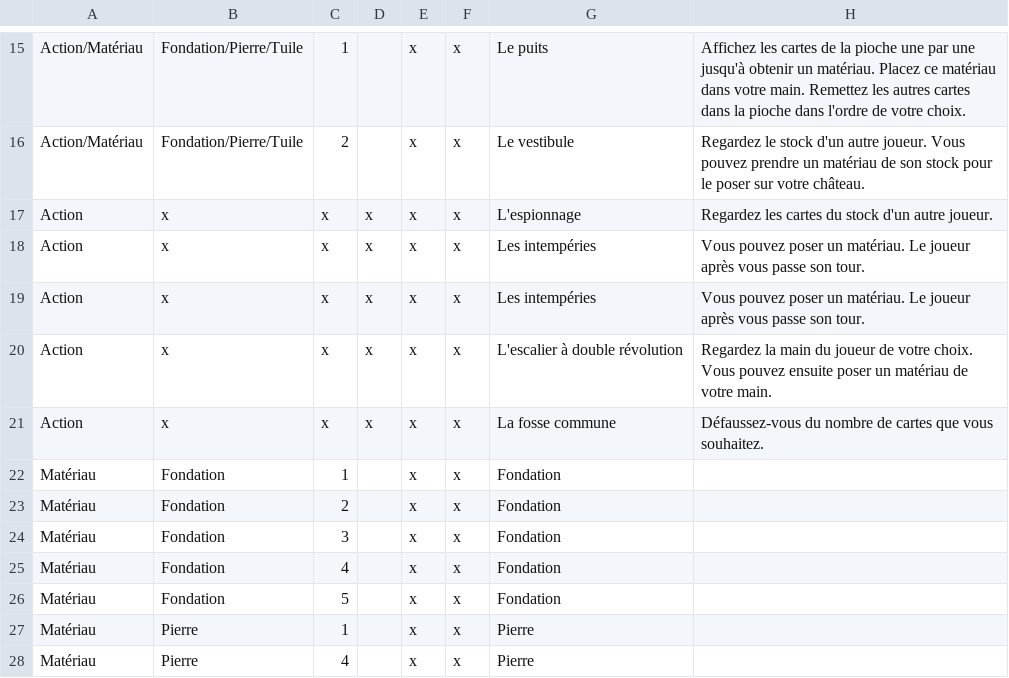
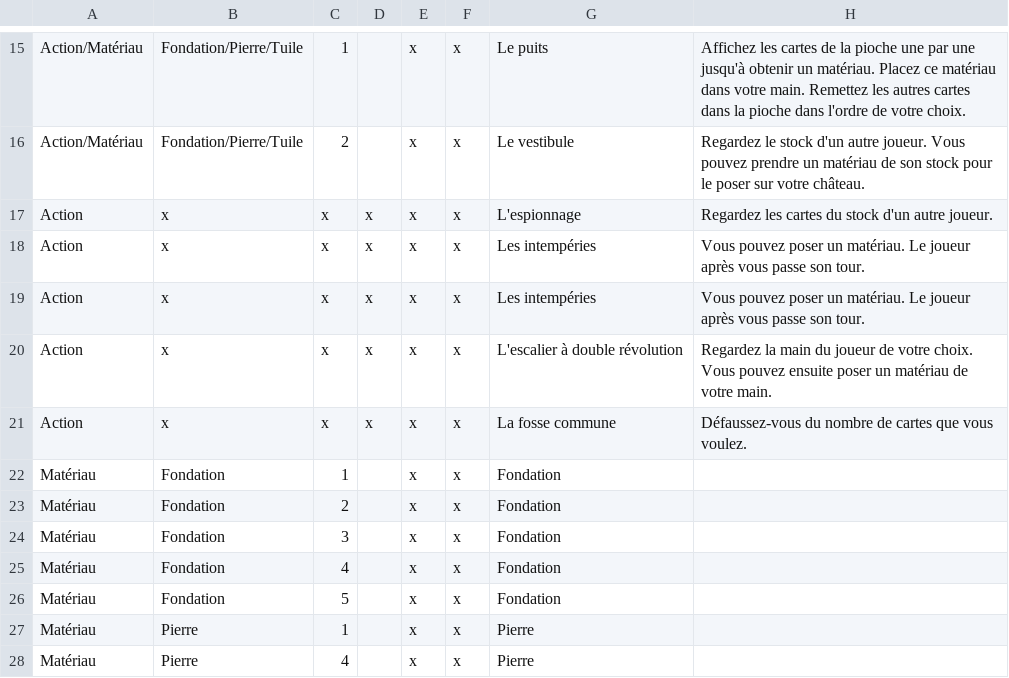
Before and after one commit to celidums/artigiano, a CSV file: ⚒ Artisans.csv, drawn as a sheet; only a part is shown, gaps mark what is left out; the diff names each change by its address in the sheet, - before the commit and + after, or states it on an @@ line.

```diff
--- a/⚒ Artisans.csv
+++ b/⚒ Artisans.csv
-H21: …que vous souhaitez.
+H21: …que vous voulez.
```
Also changed, not shown: ⚔ Armée.csv, ✝ Clergé.csv.
